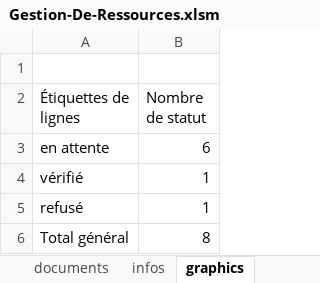
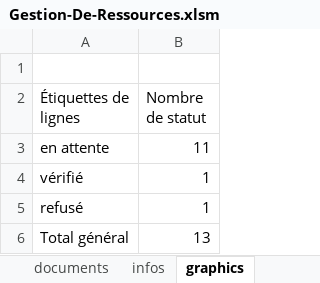
Before and after one commit to DarkChimeria/DISII-Projet2, an Excel workbook: ressources/Gestion-De-Ressources.xlsm, sheet graphics, drawn as a sheet; values as stored, in another font and other column widths than the file's, no borders; charts and pictures not drawn; the diff names each change by its address in the sheet, - before the commit and + after, or states it on an @@ line.

```diff
--- a/ressources/Gestion-De-Ressources.xlsm (sheet graphics)
+++ b/ressources/Gestion-De-Ressources.xlsm (sheet graphics)
-B3 (Nombre de statut): 6
+B3 (Nombre de statut): 11
-B6 (Nombre de statut): 8
+B6 (Nombre de statut): 13
```
Also changed, not shown: sheet documents, sheet listing, sheet infos, sheet home, charts or pictures.
